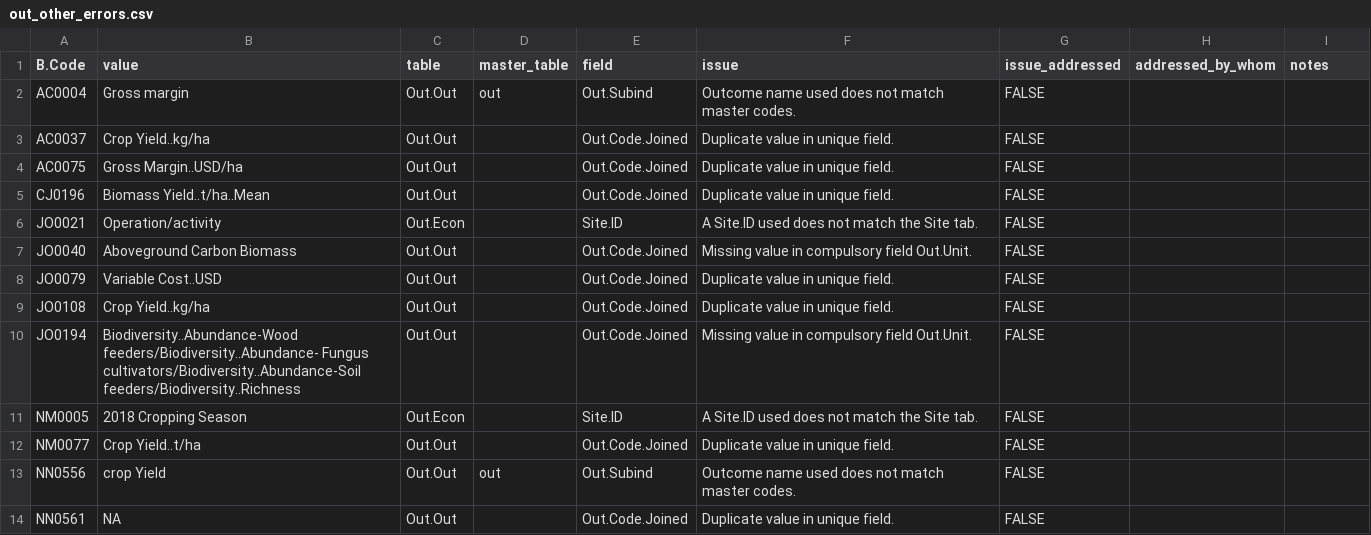
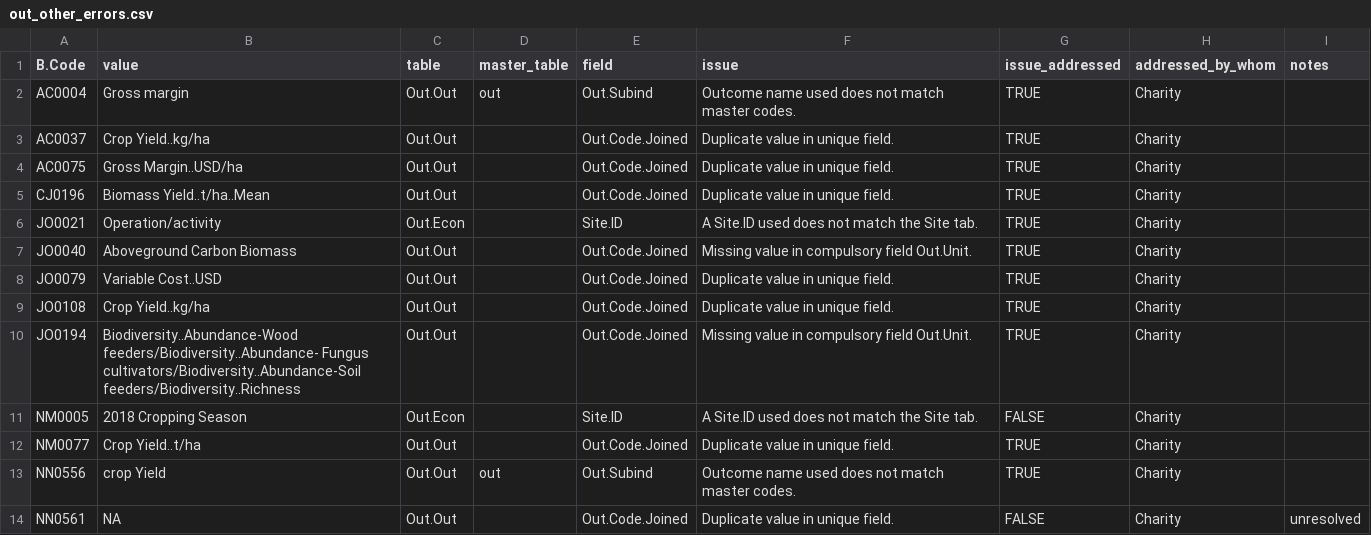
Before and after one commit to CIAT/ERA_dev, a CSV file: data/data_entry/industrious_elephant_2023/data_issues/out_other_errors.csv, drawn as a sheet.

Commit message:
Update out_other_errors.csv

```diff
--- a/data/data_entry/industrious_elephant_2023/data_issues/out_other_errors.csv
+++ b/data/data_entry/industrious_elephant_2023/data_issues/out_other_errors.csv
@@ -1,14 +1,14 @@
 B.Code,value,table,master_table,field,issue,issue_addressed,addressed_by_whom,notes
-AC0004,Gross margin,Out.Out,out,Out.Subind,Outcome name used does not match master codes.,FALSE,"",""
-AC0037,Crop Yield..kg/ha,Out.Out,,Out.Code.Joined,Duplicate value in unique field.,FALSE,"",""
-AC0075,Gross Margin..USD/ha,Out.Out,,Out.Code.Joined,Duplicate value in unique field.,FALSE,"",""
-CJ0196,Biomass Yield..t/ha..Mean,Out.Out,,Out.Code.Joined,Duplicate value in unique field.,FALSE,"",""
-JO0021,Operation/activity,Out.Econ,,Site.ID,A Site.ID used  does not match the Site tab.,FALSE,"",""
-JO0040,Aboveground Carbon Biomass,Out.Out,,Out.Code.Joined,Missing value in compulsory field Out.Unit.,FALSE,"",""
-JO0079,Variable Cost..USD,Out.Out,,Out.Code.Joined,Duplicate value in unique field.,FALSE,"",""
-JO0108,Crop Yield..kg/ha,Out.Out,,Out.Code.Joined,Duplicate value in unique field.,FALSE,"",""
-JO0194,Biodiversity..Abundance-Wood feeders/Biodiversity..Abundance- Fungus cultivators/Biodiversity..Abundance-Soil feeders/Biodiversity..Richness,Out.Out,,Out.Code.Joined,Missing value in compulsory field Out.Unit.,FALSE,"",""
-NM0005,2018 Cropping Season,Out.Econ,,Site.ID,A Site.ID used  does not match the Site tab.,FALSE,"",""
-NM0077,Crop Yield..t/ha,Out.Out,,Out.Code.Joined,Duplicate value in unique field.,FALSE,"",""
-NN0556,crop Yield,Out.Out,out,Out.Subind,Outcome name used does not match master codes.,FALSE,"",""
-NN0561,NA,Out.Out,,Out.Code.Joined,Duplicate value in unique field.,FALSE,"",""
+AC0004,Gross margin,Out.Out,out,Out.Subind,Outcome name used does not match master codes.,TRUE,"Charity",""
+AC0037,Crop Yield..kg/ha,Out.Out,,Out.Code.Joined,Duplicate value in unique field.,TRUE,"Charity",""
+AC0075,Gross Margin..USD/ha,Out.Out,,Out.Code.Joined,Duplicate value in unique field.,TRUE,"Charity",""
+CJ0196,Biomass Yield..t/ha..Mean,Out.Out,,Out.Code.Joined,Duplicate value in unique field.,TRUE,"Charity",""
+JO0021,Operation/activity,Out.Econ,,Site.ID,A Site.ID used  does not match the Site tab.,TRUE,"Charity",""
+JO0040,Aboveground Carbon Biomass,Out.Out,,Out.Code.Joined,Missing value in compulsory field Out.Unit.,TRUE,"Charity",""
+JO0079,Variable Cost..USD,Out.Out,,Out.Code.Joined,Duplicate value in unique field.,TRUE,"Charity",""
+JO0108,Crop Yield..kg/ha,Out.Out,,Out.Code.Joined,Duplicate value in unique field.,TRUE,"Charity",""
+JO0194,Biodiversity..Abundance-Wood feeders/Biodiversity..Abundance- Fungus cultivators/Biodiversity..Abundance-Soil feeders/Biodiversity..Richness,Out.Out,,Out.Code.Joined,Missing value in compulsory field Out.Unit.,TRUE,"Charity",""
+NM0005,2018 Cropping Season,Out.Econ,,Site.ID,A Site.ID used  does not match the Site tab.,FALSE,"Charity",""
+NM0077,Crop Yield..t/ha,Out.Out,,Out.Code.Joined,Duplicate value in unique field.,TRUE,"Charity",""
+NN0556,crop Yield,Out.Out,out,Out.Subind,Outcome name used does not match master codes.,TRUE,"Charity",""
+NN0561,NA,Out.Out,,Out.Code.Joined,Duplicate value in unique field.,FALSE,"Charity","unresolved"
```
